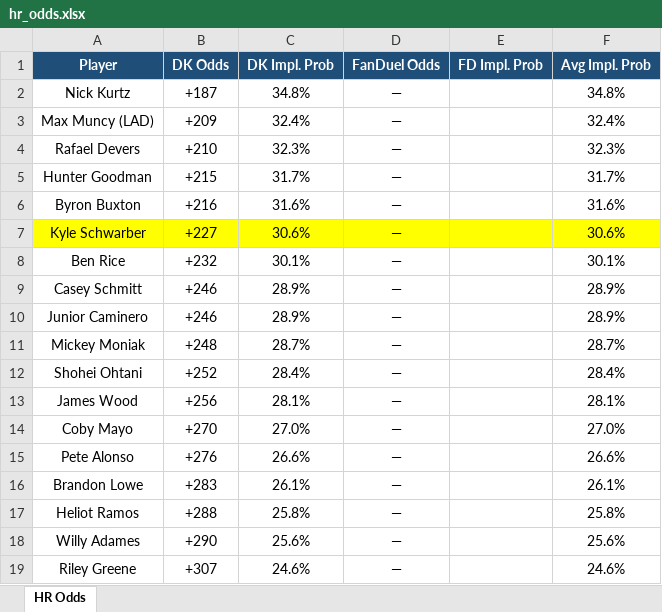
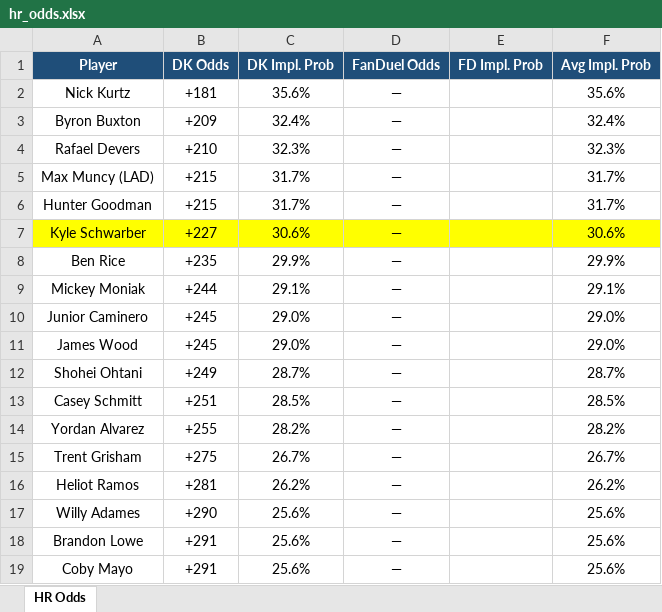
Before and after one commit to kornbergercharles-prog/HR-Odds-Scraper, an Excel workbook: hr_odds.xlsx, sheet HR Odds, drawn as a sheet; only a part is shown; values as stored, in another font and other column widths than the file's, no borders; removed rows and columns are numbered as before the commit, all else as after; the diff covers the shown part only; the diff names each change by its address in the sheet, - before the commit and + after, or states it on an @@ line.

```diff
--- a/hr_odds.xlsx (sheet HR Odds)
+++ b/hr_odds.xlsx (sheet HR Odds)
-B2 (DK Odds): +187
+B2 (DK Odds): +181
-C2 (DK Impl. Prob): 34.8%
+C2 (DK Impl. Prob): 35.6%
-F2 (Avg Impl. Prob): 34.8%
+F2 (Avg Impl. Prob): 35.6%
-A3 (Player): Max Muncy (LAD)
+A3 (Player): Byron Buxton
+row 5: Max Muncy (LAD) | +215 | 31.7% | — |  | 31.7%
-row 6: Byron Buxton | +216 | 31.6% | — |  | 31.6%
-B8 (DK Odds): +232
+B8 (DK Odds): +235
-C8 (DK Impl. Prob): 30.1%
+C8 (DK Impl. Prob): 29.9%
-F8 (Avg Impl. Prob): 30.1%
+F8 (Avg Impl. Prob): 29.9%
-row 9: Casey Schmitt | +246 | 28.9% | — |  | 28.9%
-row 10: Junior Caminero | +246 | 28.9% | — |  | 28.9%
-B9 (DK Odds): +248
+B9 (DK Odds): +244
-C9 (DK Impl. Prob): 28.7%
+C9 (DK Impl. Prob): 29.1%
-F9 (Avg Impl. Prob): 28.7%
+F9 (Avg Impl. Prob): 29.1%
-row 12: Shohei Ohtani | +252 | 28.4% | — |  | 28.4%
+row 10: Junior Caminero | +245 | 29.0% | — |  | 29.0%
-B11 (DK Odds): +256
+B11 (DK Odds): +245
-C11 (DK Impl. Prob): 28.1%
+C11 (DK Impl. Prob): 29.0%
-F11 (Avg Impl. Prob): 28.1%
+F11 (Avg Impl. Prob): 29.0%
-row 14: Coby Mayo | +270 | 27.0% | — |  | 27.0%
-row 15: Pete Alonso | +276 | 26.6% | — |  | 26.6%
-row 16: Brandon Lowe | +283 | 26.1% | — |  | 26.1%
+row 12: Shohei Ohtani | +249 | 28.7% | — |  | 28.7%
+row 13: Casey Schmitt | +251 | 28.5% | — |  | 28.5%
+row 14: Yordan Alvarez | +255 | 28.2% | — |  | 28.2%
+row 15: Trent Grisham | +275 | 26.7% | — |  | 26.7%
-B16 (DK Odds): +288
+B16 (DK Odds): +281
-C16 (DK Impl. Prob): 25.8%
+C16 (DK Impl. Prob): 26.2%
-F16 (Avg Impl. Prob): 25.8%
+F16 (Avg Impl. Prob): 26.2%
-row 19: Riley Greene | +307 | 24.6% | — |  | 24.6%
+row 18: Brandon Lowe | +291 | 25.6% | — |  | 25.6%
+row 19: Coby Mayo | +291 | 25.6% | — |  | 25.6%
```
Also changed, not shown: 86 added rows, 77 removed rows, 14 moved rows, 92 edited cells and cell formats elsewhere in this sheet, 2 other files.
